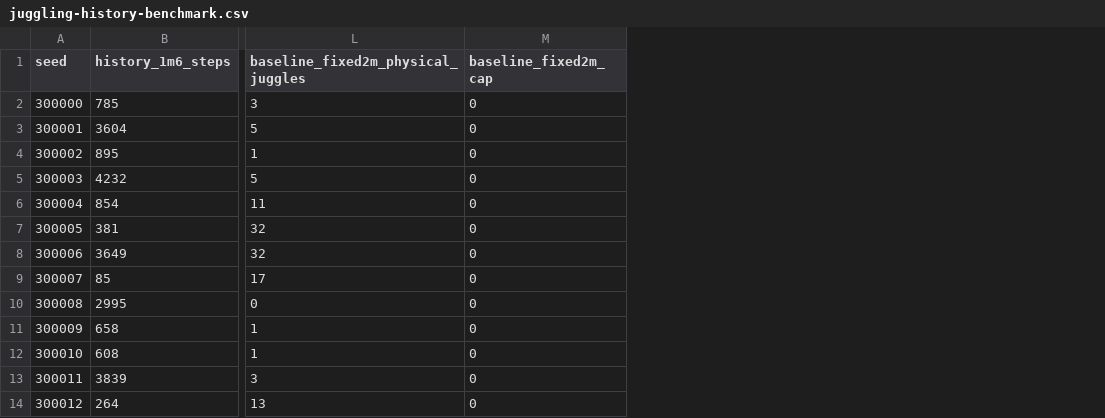
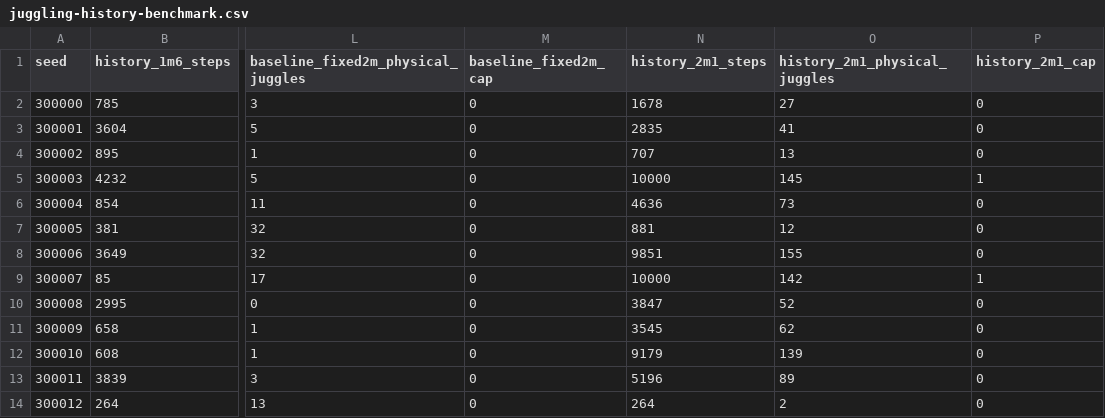
Before and after one commit to CalCharles/air-hockey-rl, a CSV file: docs/juggling-history-benchmark.csv, drawn as a sheet; only a part is shown, gaps mark what is left out; the diff names each change by its address in the sheet, - before the commit and + after, or states it on an @@ line.

```diff
--- a/docs/juggling-history-benchmark.csv
+++ b/docs/juggling-history-benchmark.csv
+column N (history_2m1_steps), rows 2-14: 1678 | 2835 | 707 | 10000 | 4636 | 881 | 9851 | 10000 | 3847 | 3545 | 9179 | 5196 | 264
+column O (history_2m1_physical_juggles), rows 2-14: 27 | 41 | 13 | 145 | 73 | 12 | 155 | 142 | 52 | 62 | 139 | 89 | 2
+column P (history_2m1_cap), rows 2-14: 0 | 0 | 0 | 1 | 0 | 0 | 0 | 1 | 0 | 0 | 0 | 0 | 0
```
Also changed, not shown: docs/juggling-noisy-progress.csv, 9 other files.
